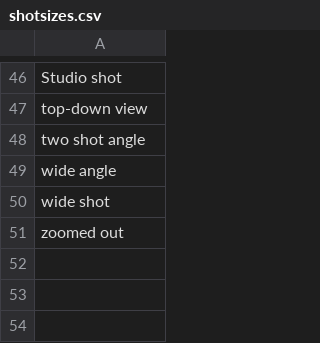
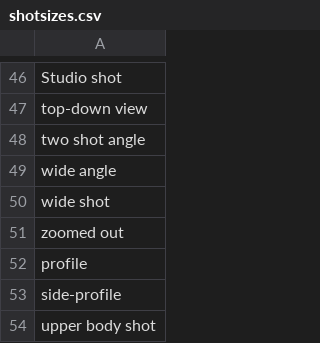
Before and after one commit to AIrjen/OneButtonPrompt, a CSV file: csvfiles/shotsizes.csv, drawn as a sheet; only a part is shown, gaps mark what is left out; the diff names each change by its address in the sheet, - before the commit and + after, or states it on an @@ line.

```diff
--- a/csvfiles/shotsizes.csv
+++ b/csvfiles/shotsizes.csv
+row 52: profile
+row 53: side-profile
+row 54: upper body shot
```
Also changed, not shown: csvfiles/brands.csv, csvfiles/lighting.csv, 4 other files.
